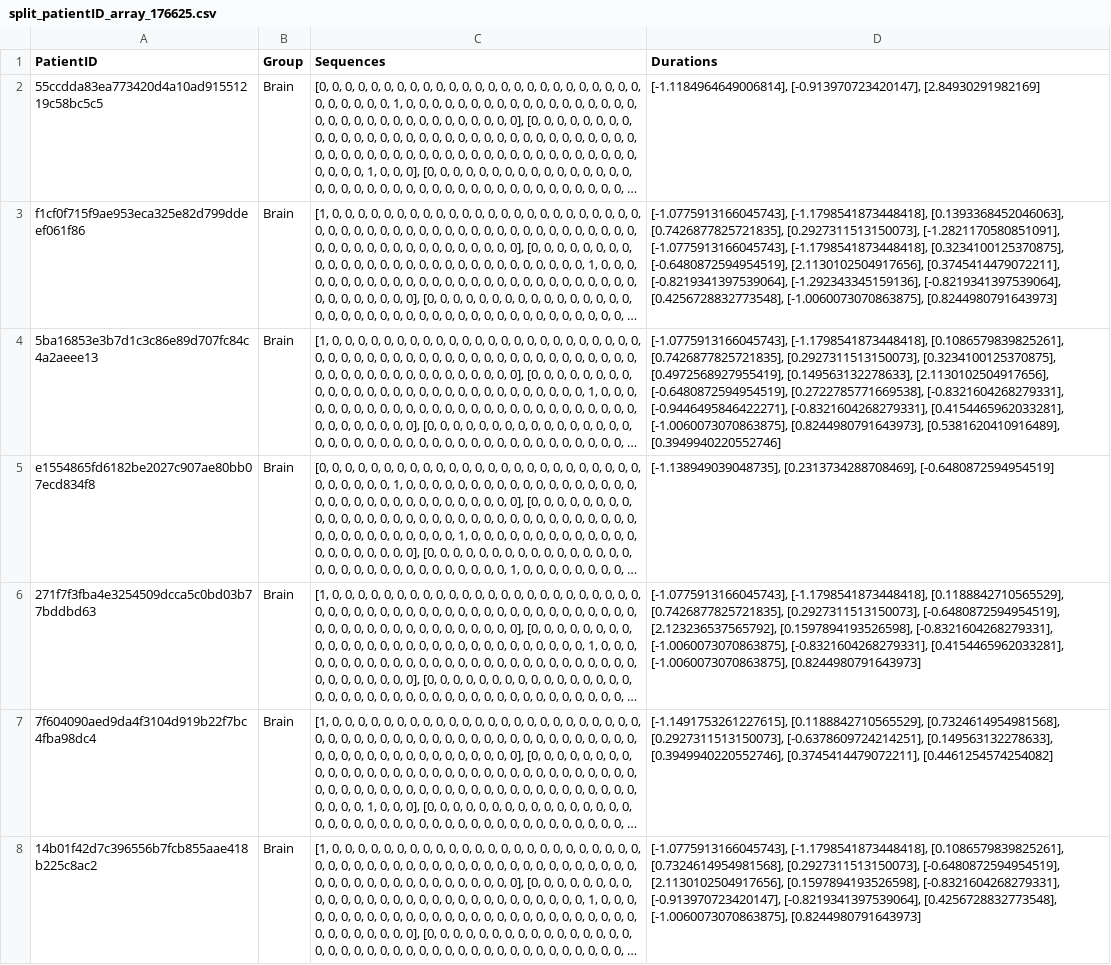
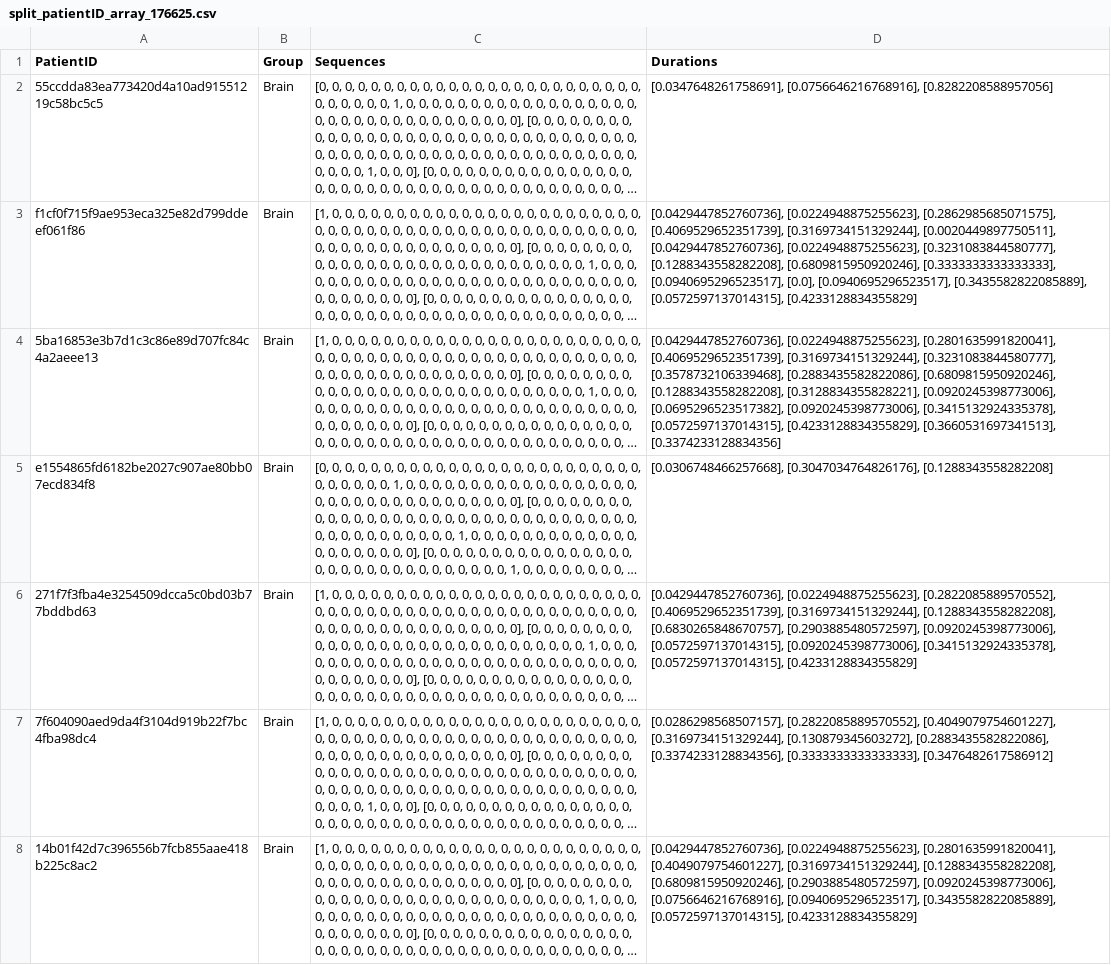
Before and after one commit to luke-schumacher/CVAE-Siemens, a CSV file: encoded_data/Brain/split_patientID_array_176625.csv, drawn as a sheet; only a part is shown; long unchanged cells end in …; the diff covers the shown part only; the diff names each change by its address in the sheet, - before the commit and + after, or states it on an @@ line.

```diff
--- a/encoded_data/Brain/split_patientID_array_176625.csv
+++ b/encoded_data/Brain/split_patientID_array_176625.csv
-D2 (Durations): [-1.1184964649006814], [-0.913970723420147], [2.84930291982169]
+D2 (Durations): [0.0347648261758691], [0.0756646216768916], [0.8282208588957056]
-D3 (Durations): [-1.0775913166045743], [-1.1798541873448418], [0.1393368452046063], [0.7426877825721835], [0.2927311513150073], [-1.2821170580851091], [-1.0775913166045743], [-1.1798541873448418], [0.3234100125370875], [-0.6480872594954519], [2.1130102504917656], [0.3745414479072211], [-0.8219341397539064], [-1.292343345159136], [-0.8219341397539064], [0.4256728832773548], [-1.0060073070863875], [0.8244980791643973]
+D3 (Durations): [0.0429447852760736], [0.0224948875255623], [0.2862985685071575], [0.4069529652351739], [0.3169734151329244], [0.0020449897750511], [0.0429447852760736], [0.0224948875255623], [0.3231083844580777], [0.1288343558282208], [0.6809815950920246], [0.3333333333333333], [0.0940695296523517], [0.0], [0.0940695296523517], [0.3435582822085889], [0.0572597137014315], [0.4233128834355829]
-D4 (Durations): [-1.0775913166045743], [-1.1798541873448418], [0.1086579839825261], [0.7426877825721835], [0.2927311513150073], [0.3234100125370875], [0.4972568927955419], [0.149563132278633], [2.1130102504917656], [-0.6480872594954519], [0.2722785771669538], [-0.8321604268279331], [-0.9446495846422271], [-0.8321604268279331], [0.4154465962033281], [-1.0060073070863875], [0.8244980791643973], [0.5381620410916489], [0.3949940220552746]
+D4 (Durations): [0.0429447852760736], [0.0224948875255623], [0.2801635991820041], [0.4069529652351739], [0.3169734151329244], [0.3231083844580777], [0.3578732106339468], [0.2883435582822086], [0.6809815950920246], [0.1288343558282208], [0.3128834355828221], [0.0920245398773006], [0.0695296523517382], [0.0920245398773006], [0.3415132924335378], [0.0572597137014315], [0.4233128834355829], [0.3660531697341513], [0.3374233128834356]
-D5 (Durations): [-1.138949039048735], [0.2313734288708469], [-0.6480872594954519]
+D5 (Durations): [0.0306748466257668], [0.3047034764826176], [0.1288343558282208]
-D6 (Durations): [-1.0775913166045743], [-1.1798541873448418], [0.1188842710565529], [0.7426877825721835], [0.2927311513150073], [-0.6480872594954519], [2.123236537565792], [0.1597894193526598], [-0.8321604268279331], [-1.0060073070863875], [-0.8321604268279331], [0.4154465962033281], [-1.0060073070863875], [0.8244980791643973]
+D6 (Durations): [0.0429447852760736], [0.0224948875255623], [0.2822085889570552], [0.4069529652351739], [0.3169734151329244], [0.1288343558282208], [0.6830265848670757], [0.2903885480572597], [0.0920245398773006], [0.0572597137014315], [0.0920245398773006], [0.3415132924335378], [0.0572597137014315], [0.4233128834355829]
-D7 (Durations): [-1.1491753261227615], [0.1188842710565529], [0.7324614954981568], [0.2927311513150073], [-0.6378609724214251], [0.149563132278633], [0.3949940220552746], [0.3745414479072211], [0.4461254574254082]
+D7 (Durations): [0.0286298568507157], [0.2822085889570552], [0.4049079754601227], [0.3169734151329244], [0.130879345603272], [0.2883435582822086], [0.3374233128834356], [0.3333333333333333], [0.3476482617586912]
-D8 (Durations): [-1.0775913166045743], [-1.1798541873448418], [0.1086579839825261], [0.7324614954981568], [0.2927311513150073], [-0.6480872594954519], [2.1130102504917656], [0.1597894193526598], [-0.8321604268279331], [-0.913970723420147], [-0.8219341397539064], [0.4256728832773548], [-1.0060073070863875], [0.8244980791643973]
+D8 (Durations): [0.0429447852760736], [0.0224948875255623], [0.2801635991820041], [0.4049079754601227], [0.3169734151329244], [0.1288343558282208], [0.6809815950920246], [0.2903885480572597], [0.0920245398773006], [0.0756646216768916], [0.0940695296523517], [0.3435582822085889], [0.0572597137014315], [0.4233128834355829]
```
Also changed, not shown: 178 edited cells elsewhere in this file, encoded_data/Brain/flawless_seq_176625.csv, encoded_data/Brain/seq_&_duration_encoded_176625.csv, 5 other files.
